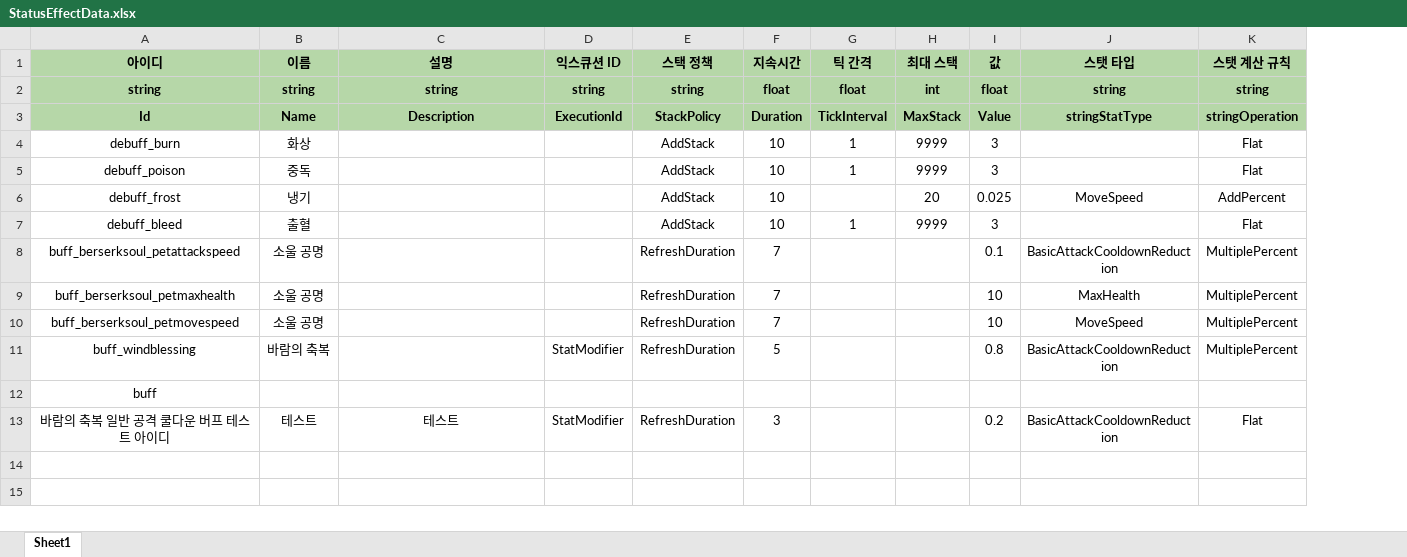
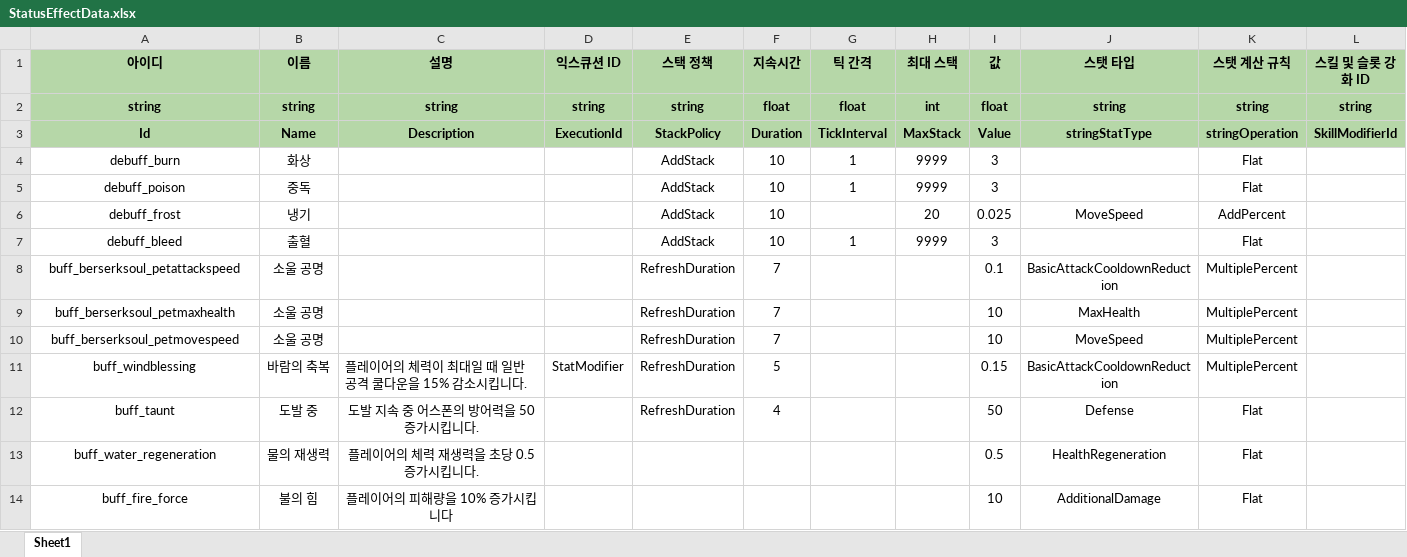
Before and after one commit to 6th-July-Team/WanderSoul, an Excel workbook: JsonConverter/ExcelFiles/StatusEffectData.xlsx, sheet Sheet1, drawn as a sheet; values as stored, in another font and other column widths than the file's, no borders; charts and pictures not drawn; removed rows and columns are numbered as before the commit, all else as after; the diff names each change by its address in the sheet, - before the commit and + after, or states it on an @@ line.

```diff
--- a/JsonConverter/ExcelFiles/StatusEffectData.xlsx (sheet Sheet1)
+++ b/JsonConverter/ExcelFiles/StatusEffectData.xlsx (sheet Sheet1)
+column L (스킬 및 슬롯 강화 ID), rows 2-3: string | SkillModifierId
-C11 (설명): (empty)
+C11 (설명): 플레이어의 체력이 최대일 때 일반 공격 쿨다운을 15% 감소시킵니다.
-I11 (값): 0.8
+I11 (값): 0.15
-row 12: buff
-row 13: 바람의 축복 일반 공격 쿨다운 버프 테스트 아이디 | 테스트 | 테스트 | StatModifier | RefreshDuration | 3 |  |  | 0.2 | BasicAttackCooldownReduction | Flat
+row 12: buff_taunt | 도발 중 | 도발 지속 중 어스폰의 방어력을 50 증가시킵니다. |  | RefreshDuration | 4 |  |  | 50 | Defense | Flat
+row 13: buff_water_regeneration | 물의 재생력 | 플레이어의 체력 재생력을 초당 0.5 증가시킵니다. |  |  |  |  |  | 0.5 | HealthRegeneration | Flat
+row 14: buff_fire_force | 불의 힘 | 플레이어의 피해량을 10% 증가시킵니다 |  |  |  |  |  | 10 | AdditionalDamage | Flat
```
Also changed, not shown: JsonConverter/ExcelFiles/PetActiveSkillData.xlsx, JsonConverter/ExcelFiles/PetData.xlsx, 46 other files.
